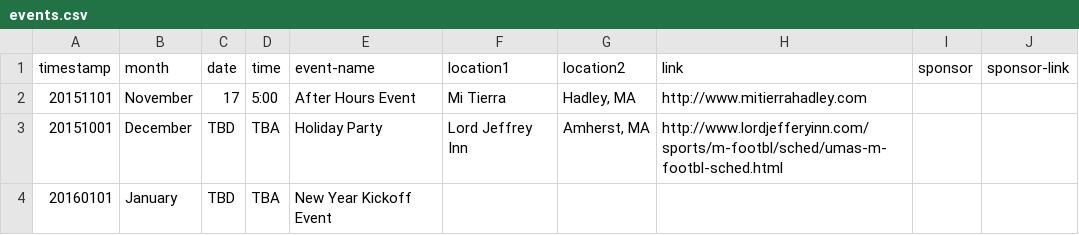
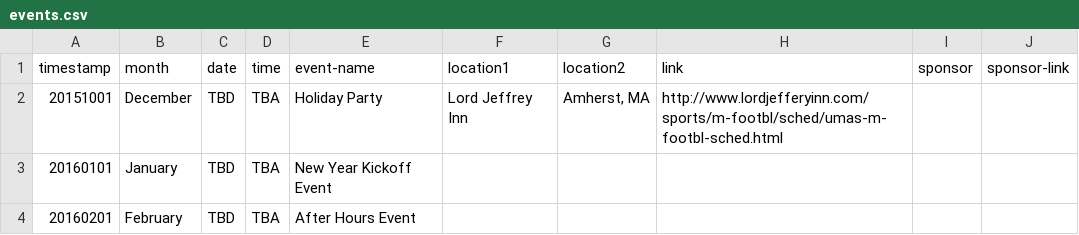
Before and after one commit to clearbold/ayp, a CSV file: _data/events.csv, drawn as a sheet.

Commit message:
Update events.csv

```diff
--- a/_data/events.csv
+++ b/_data/events.csv
@@ -1,4 +1,4 @@
 "timestamp","month","date","time","event-name","location1","location2","link","sponsor","sponsor-link"
-"20151101","November","17","5:00","After Hours Event","Mi Tierra","Hadley, MA","http://www.mitierrahadley.com","",""
 "20151001","December","TBD","TBA","Holiday Party","Lord Jeffrey Inn","Amherst, MA","http://www.lordjefferyinn.com/sports/m-footbl/sched/umas-m-footbl-sched.html","",""
 "20160101","January","TBD","TBA","New Year Kickoff Event","","","","",""
+"20160201","February","TBD","TBA","After Hours Event","","","","",""
```
